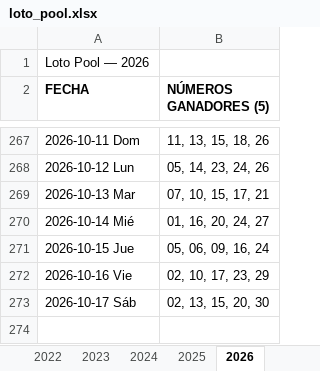
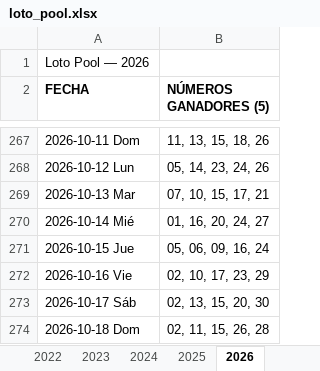
Before and after one commit to Virgax/LOTOMAN, an Excel workbook: data/loto_pool.xlsx, sheet 2026, drawn as a sheet; only a part is shown, gaps mark what is left out; values as stored, in another font and other column widths than the file's, no borders; the diff names each change by its address in the sheet, - before the commit and + after, or states it on an @@ line.

```diff
--- a/data/loto_pool.xlsx (sheet 2026)
+++ b/data/loto_pool.xlsx (sheet 2026)
+row 274: 2026-10-18 Dom | 02, 11, 15, 26, 28
```
Also changed, not shown: data/kino_2010_a_hoy_COMPLETO.xlsx, 2 other files.
